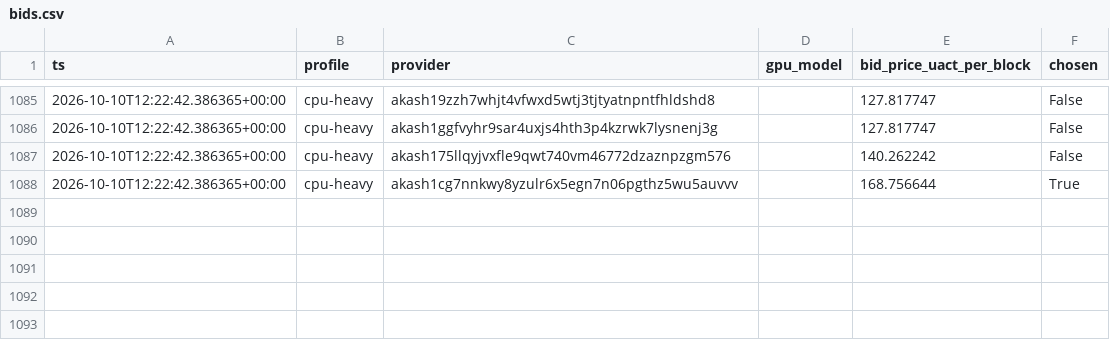
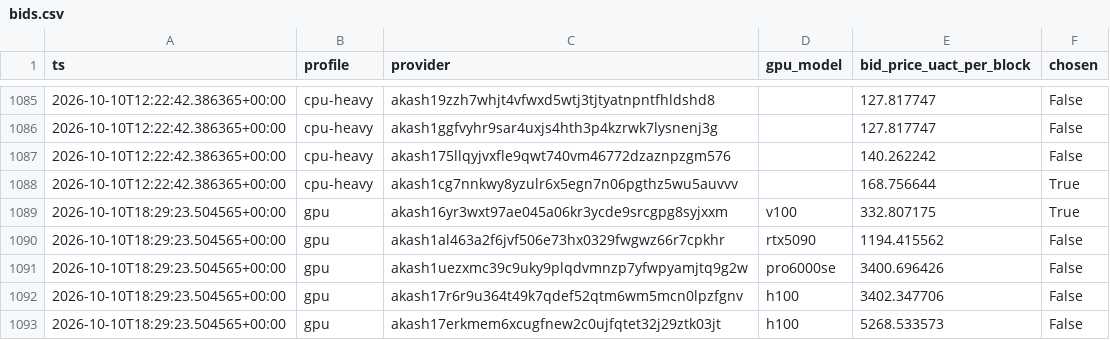
Before and after one commit to themailman05/shoestring, a CSV file: data/bids.csv, drawn as a sheet; only a part is shown, gaps mark what is left out.

```diff
--- a/data/bids.csv
+++ b/data/bids.csv
@@ -1088 +1088,6 @@ ts,profile,provider,gpu_model,bid_price_uact_per_block,chosen
 2026-10-10T12:22:42.386365+00:00,cpu-heavy,akash1cg7nnkwy8yzulr6x5egn7n06pgthz5wu5auvvv,,168.756644,True
+2026-10-10T18:29:23.504565+00:00,gpu,akash16yr3wxt97ae045a06kr3ycde9srcgpg8syjxxm,v100,332.807175,True
+2026-10-10T18:29:23.504565+00:00,gpu,akash1al463a2f6jvf506e73hx0329fwgwz66r7cpkhr,rtx5090,1194.415562,False
+2026-10-10T18:29:23.504565+00:00,gpu,akash1uezxmc39c9uky9plqdvmnzp7yfwpyamjtq9g2w,pro6000se,3400.696426,False
+2026-10-10T18:29:23.504565+00:00,gpu,akash17r6r9u364t49k7qdef52qtm6wm5mcn0lpzfgnv,h100,3402.347706,False
+2026-10-10T18:29:23.504565+00:00,gpu,akash17erkmem6xcugfnew2c0ujfqtet32j29ztk03jt,h100,5268.533573,False
```
Also changed, not shown: data/canary.csv.
